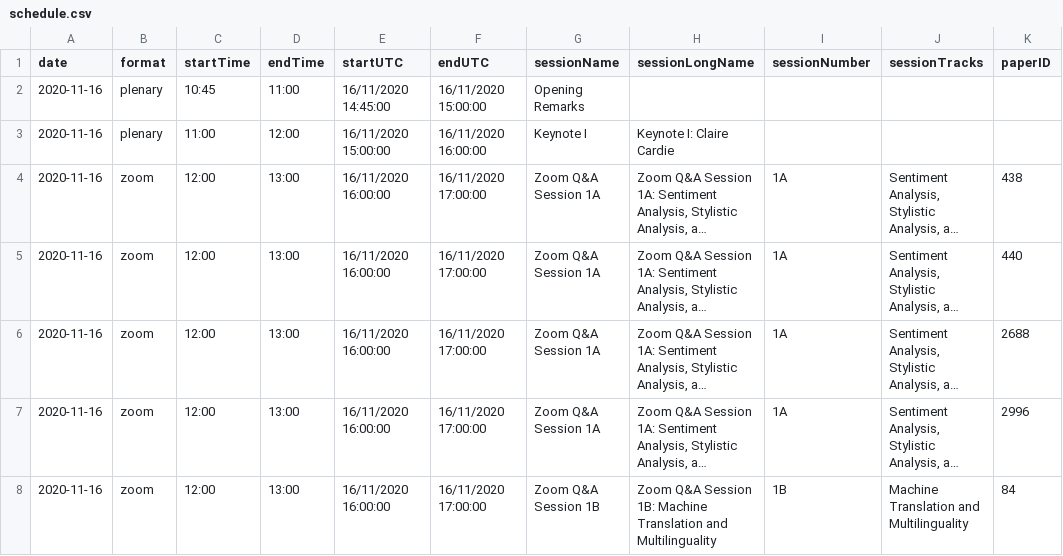
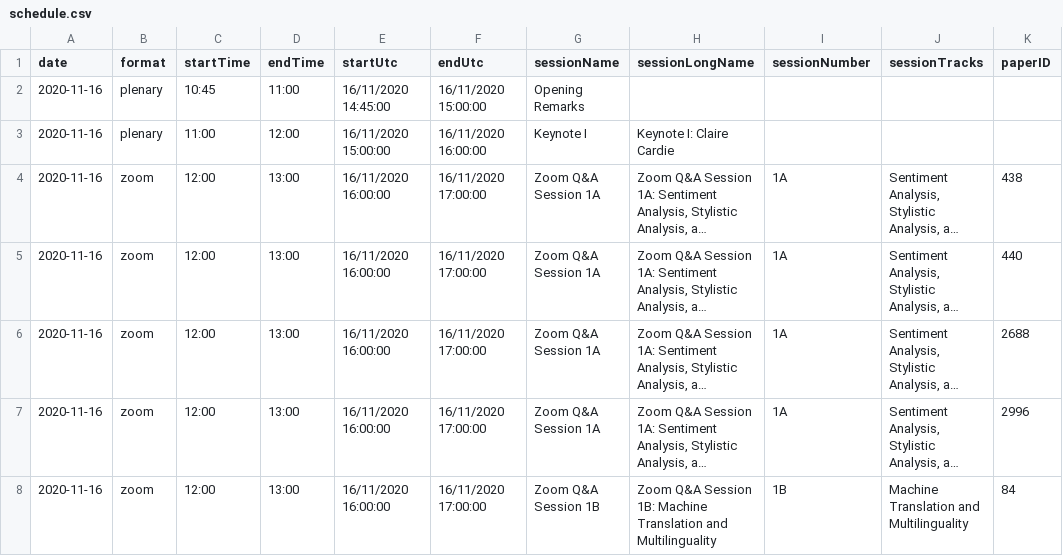
Before and after one commit to emnlp2020/emnlp2020-website, a CSV file: src/data/schedule.csv, drawn as a sheet; only a part is shown; long unchanged cells end in …; the diff names each change by its address in the sheet, - before the commit and + after, or states it on an @@ line.

Commit message:
move to parsing unified UTC date instead of looking at Punta Cana time separate columents

```diff
--- a/src/data/schedule.csv
+++ b/src/data/schedule.csv
-E1: startUTC
+E1: startUtc
-F1: endUTC
+F1: endUtc
```
Also changed, not shown: 1 other file.
